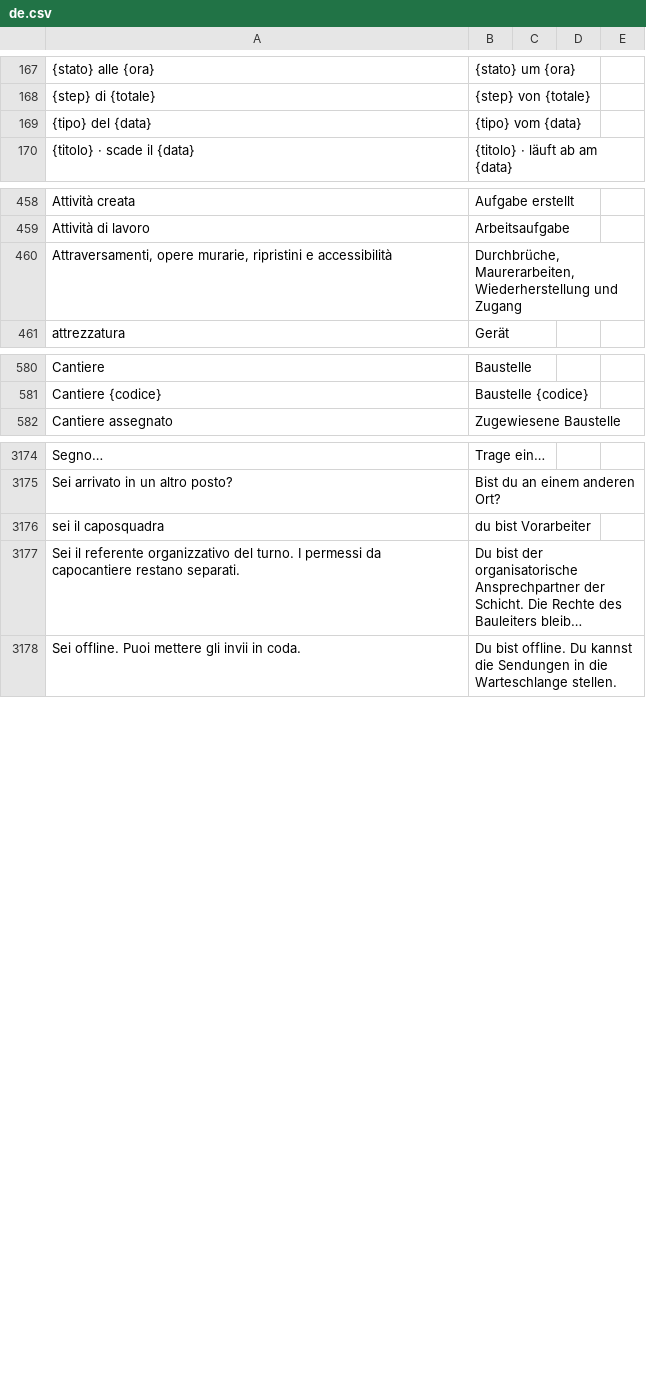
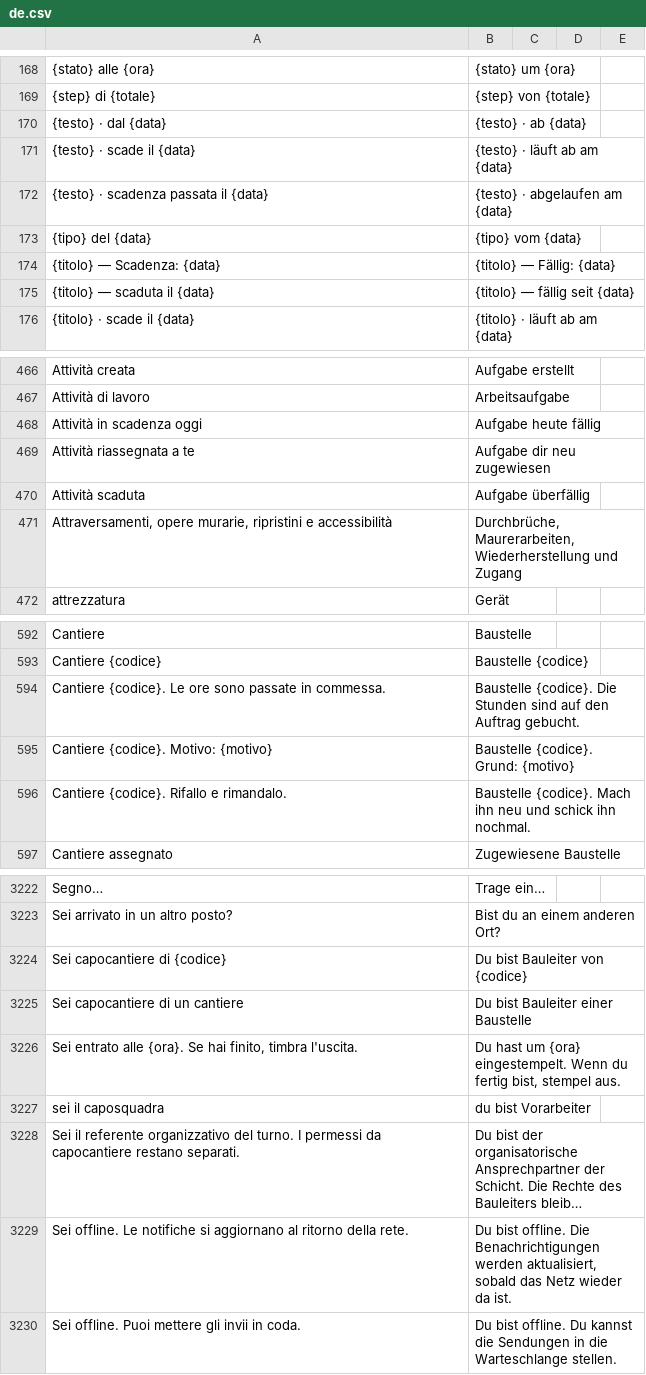
Before and after one commit to Ediliziaio/edilizia-in-cloud, a CSV file: docs/lingua/revisione/de.csv, drawn as a sheet; only a part is shown, gaps mark what is left out; long unchanged cells end in …; the diff covers the shown part only; the diff names each change by its address in the sheet, - before the commit and + after, or states it on an @@ line.

```diff
--- a/docs/lingua/revisione/de.csv
+++ b/docs/lingua/revisione/de.csv
+row 170: {testo} · dal {data} | {testo} · ab {data}
+row 171: {testo} · scade il {data} | {testo} · läuft ab am {data}
+row 172: {testo} · scadenza passata il {data} | {testo} · abgelaufen am {data}
+row 174: {titolo} — Scadenza: {data} | {titolo} — Fällig: {data}
+row 175: {titolo} — scaduta il {data} | {titolo} — fällig seit {data}
+row 468: Attività in scadenza oggi | Aufgabe heute fällig
+row 469: Attività riassegnata a te | Aufgabe dir neu zugewiesen
+row 470: Attività scaduta | Aufgabe überfällig
+row 594: Cantiere {codice}. Le ore sono passate in commessa. | Baustelle {codice}. Die Stunden sind auf den Auftrag gebucht.
+row 595: Cantiere {codice}. Motivo: {motivo} | Baustelle {codice}. Grund: {motivo}
+row 596: Cantiere {codice}. Rifallo e rimandalo. | Baustelle {codice}. Mach ihn neu und schick ihn nochmal.
+row 3224: Sei capocantiere di {codice} | Du bist Bauleiter von {codice}
+row 3225: Sei capocantiere di un cantiere | Du bist Bauleiter einer Baustelle
+row 3226: Sei entrato alle {ora}. Se hai finito, timbra l'uscita. | Du hast um {ora} eingestempelt. Wenn du fertig bist, stempel aus.
+row 3229: Sei offline. Le notifiche si aggiornano al ritorno della rete. | Du bist offline. Die Benachrichtigungen werden aktualisiert, sobald das Netz wieder da ist.
```
Also changed, not shown: 42 added rows elsewhere in this file, docs/lingua/revisione/ar-EG.csv, docs/lingua/revisione/ar-MA.csv, 26 other files.
